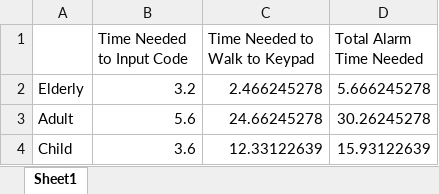
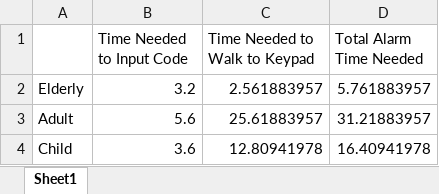
Before and after one commit to keatoncable/PLC-Lab, an Excel workbook: results.xlsx, sheet Sheet1, drawn as a sheet; values as stored, in another font and other column widths than the file's, no borders; the diff names each change by its address in the sheet, - before the commit and + after, or states it on an @@ line.

```diff
--- a/results.xlsx (sheet Sheet1)
+++ b/results.xlsx (sheet Sheet1)
-C2 (Time Needed to Walk to Keypad): 2.466245278
+C2 (Time Needed to Walk to Keypad): 2.561883957
-D2 (Total Alarm Time Needed): 5.666245278
+D2 (Total Alarm Time Needed): 5.761883957
-C3 (Time Needed to Walk to Keypad): 24.66245278
+C3 (Time Needed to Walk to Keypad): 25.61883957
-D3 (Total Alarm Time Needed): 30.26245278
+D3 (Total Alarm Time Needed): 31.21883957
-C4 (Time Needed to Walk to Keypad): 12.33122639
+C4 (Time Needed to Walk to Keypad): 12.80941978
-D4 (Total Alarm Time Needed): 15.93122639
+D4 (Total Alarm Time Needed): 16.40941978
```
Also changed, not shown: intervals.xlsx, numneeded.xlsx, 1 other file.
